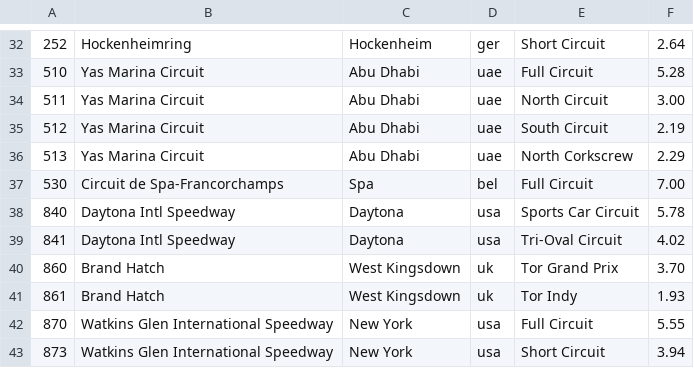
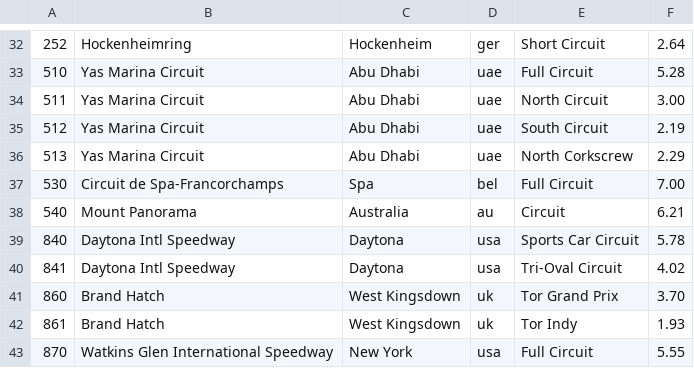
Before and after one commit to ovv/forzatelemetry, a CSV file: models/generate/tracks.csv, drawn as a sheet; only a part is shown, gaps mark what is left out; the shorter side is filled out with more unchanged rows.

Commit message:
regenerate cars and tracks

```diff
--- a/models/generate/tracks.csv
+++ b/models/generate/tracks.csv
@@ -37,2 +37,3 @@
 530,Circuit de Spa-Francorchamps,Spa,bel,Full Circuit,7.00
+540,Mount Panorama,Australia,au,Circuit,6.21
 840,Daytona Intl Speedway,Daytona,usa,Sports Car Circuit,5.78
```
Also changed, not shown: models/generate/cars.csv, 2 other files.
